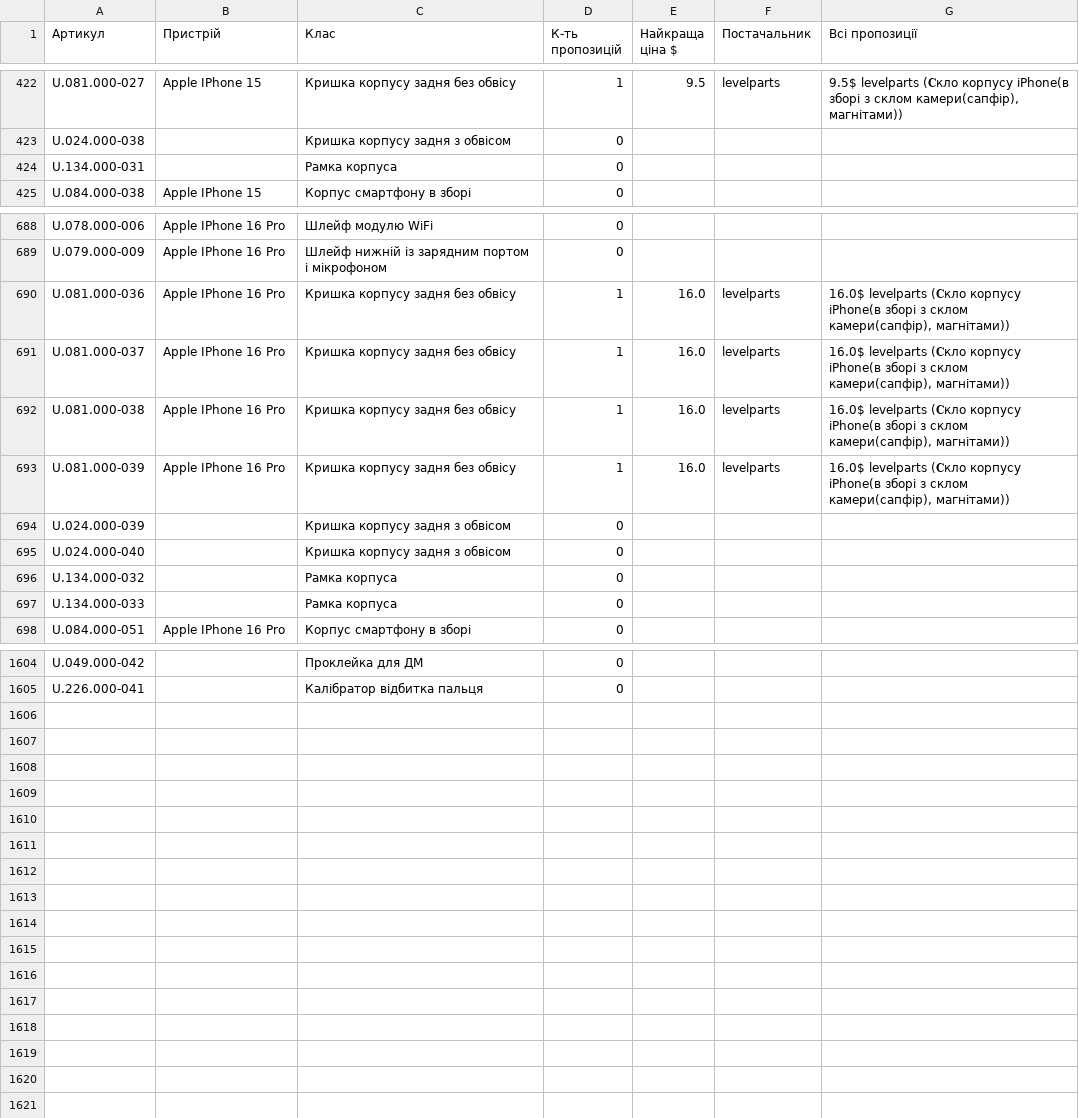
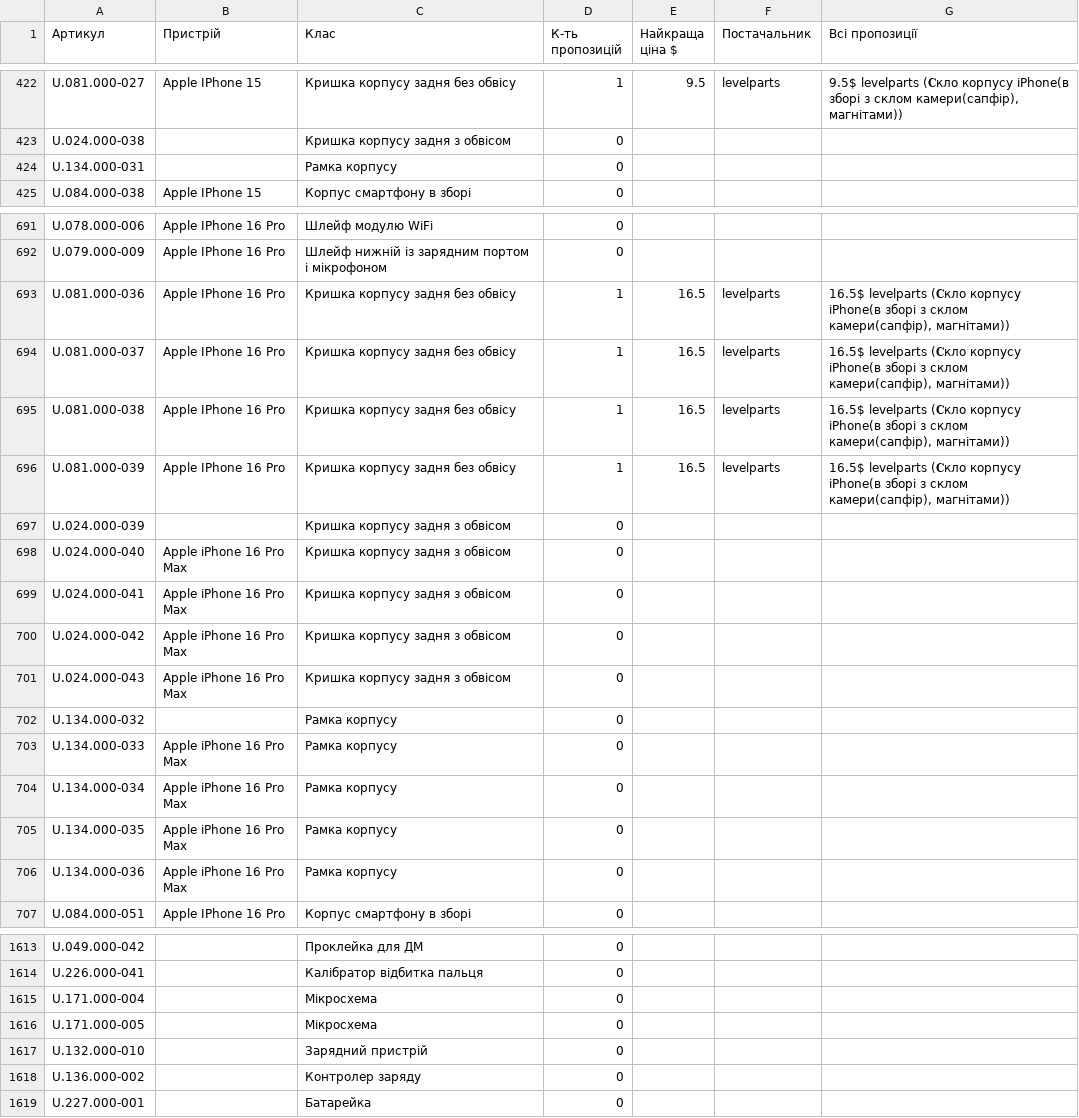
Before and after one commit to izbashroman/partmatch, a CSV file: docs/report.csv, drawn as a sheet; only a part is shown, gaps mark what is left out; the diff covers the shown part only.

```diff
--- a/docs/report.csv
+++ b/docs/report.csv
@@ -423,3 +423,3 @@ U.081.000-027,Apple IPhone 15,Кришка корпусу задня без об
 U.024.000-038,,Кришка корпусу задня з обвісом,0,,,
-U.134.000-031,,Рамка корпуса,0,,,
+U.134.000-031,,Рамка корпусу,0,,,
 U.084.000-038,Apple IPhone 15,Корпус смартфону в зборі,0,,,
@@ -689,10 +692,16 @@ U.078.000-006,Apple IPhone 16 Pro,Шлейф модулю WiFi,0,,,
 U.079.000-009,Apple IPhone 16 Pro,Шлейф нижній із зарядним портом і мікрофоном,0,,,
-U.081.000-036,Apple IPhone 16 Pro,Кришка корпусу задня без обвісу,1,16.0,levelparts,"16.0$ levelparts (𝐂кло корпусу iPhone(в зборі з склом камери(сапфір), магнітами))"
-U.081.000-037,Apple IPhone 16 Pro,Кришка корпусу задня без обвісу,1,16.0,levelparts,"16.0$ levelparts (𝐂кло корпусу iPhone(в зборі з склом камери(сапфір), магнітами))"
-U.081.000-038,Apple IPhone 16 Pro,Кришка корпусу задня без обвісу,1,16.0,levelparts,"16.0$ levelparts (𝐂кло корпусу iPhone(в зборі з склом камери(сапфір), магнітами))"
-U.081.000-039,Apple IPhone 16 Pro,Кришка корпусу задня без обвісу,1,16.0,levelparts,"16.0$ levelparts (𝐂кло корпусу iPhone(в зборі з склом камери(сапфір), магнітами))"
+U.081.000-036,Apple IPhone 16 Pro,Кришка корпусу задня без обвісу,1,16.5,levelparts,"16.5$ levelparts (𝐂кло корпусу iPhone(в зборі з склом камери(сапфір), магнітами))"
+U.081.000-037,Apple IPhone 16 Pro,Кришка корпусу задня без обвісу,1,16.5,levelparts,"16.5$ levelparts (𝐂кло корпусу iPhone(в зборі з склом камери(сапфір), магнітами))"
+U.081.000-038,Apple IPhone 16 Pro,Кришка корпусу задня без обвісу,1,16.5,levelparts,"16.5$ levelparts (𝐂кло корпусу iPhone(в зборі з склом камери(сапфір), магнітами))"
+U.081.000-039,Apple IPhone 16 Pro,Кришка корпусу задня без обвісу,1,16.5,levelparts,"16.5$ levelparts (𝐂кло корпусу iPhone(в зборі з склом камери(сапфір), магнітами))"
 U.024.000-039,,Кришка корпусу задня з обвісом,0,,,
-U.024.000-040,,Кришка корпусу задня з обвісом,0,,,
-U.134.000-032,,Рамка корпуса,0,,,
-U.134.000-033,,Рамка корпуса,0,,,
+U.024.000-040,Apple iPhone 16 Pro Max,Кришка корпусу задня з обвісом,0,,,
+U.024.000-041,Apple iPhone 16 Pro Max,Кришка корпусу задня з обвісом,0,,,
+U.024.000-042,Apple iPhone 16 Pro Max,Кришка корпусу задня з обвісом,0,,,
+U.024.000-043,Apple iPhone 16 Pro Max,Кришка корпусу задня з обвісом,0,,,
+U.134.000-032,,Рамка корпусу,0,,,
+U.134.000-033,Apple iPhone 16 Pro Max,Рамка корпусу,0,,,
+U.134.000-034,Apple iPhone 16 Pro Max,Рамка корпусу,0,,,
+U.134.000-035,Apple iPhone 16 Pro Max,Рамка корпусу,0,,,
+U.134.000-036,Apple iPhone 16 Pro Max,Рамка корпусу,0,,,
 U.084.000-051,Apple IPhone 16 Pro,Корпус смартфону в зборі,0,,,
@@ -1605 +1614,6 @@ U.049.000-042,,Проклейка для ДМ,0,,,
 U.226.000-041,,Калібратор відбитка пальця,0,,,
+U.171.000-004,,Мікросхема,0,,,
+U.171.000-005,,Мікросхема,0,,,
+U.132.000-010,,Зарядний пристрій,0,,,
+U.136.000-002,,Контролер заряду,0,,,
+U.227.000-001,,Батарейка,0,,,
```
Also changed, not shown: 3 added rows and 30 edited cells elsewhere in this file, docs/unmatched_supplier_offers.csv.
